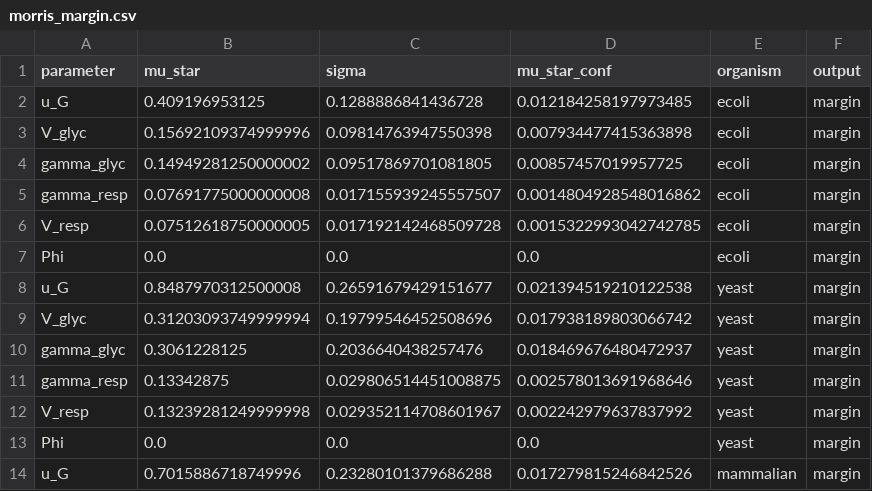
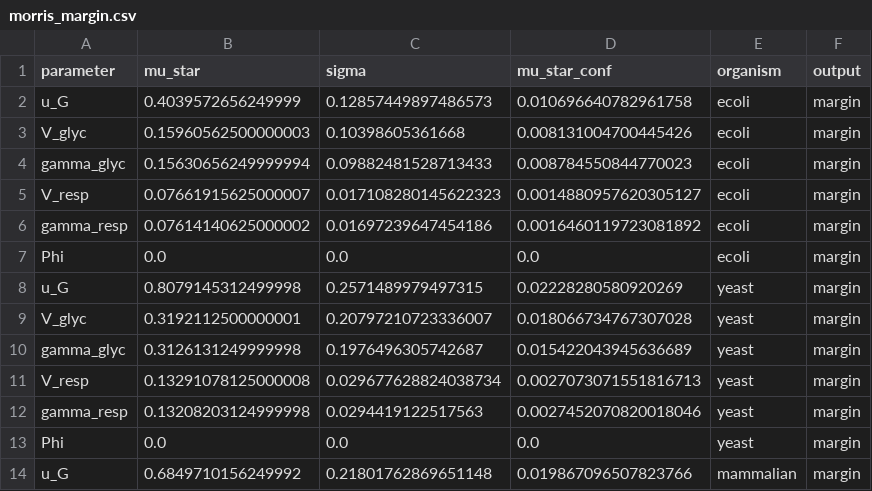
Before and after one commit to reletz/KDS-WarburgEffect, a CSV file: results/morris_margin.csv, drawn as a sheet; only a part is shown; the diff covers the shown part only.

```diff
--- a/results/morris_margin.csv
+++ b/results/morris_margin.csv
@@ -1,14 +1,14 @@
 parameter,mu_star,sigma,mu_star_conf,organism,output
-u_G,0.409196953125,0.1288886841436728,0.012184258197973485,ecoli,margin
-V_glyc,0.15692109374999996,0.09814763947550398,0.007934477415363898,ecoli,margin
-gamma_glyc,0.14949281250000002,0.09517869701081805,0.00857457019957725,ecoli,margin
-gamma_resp,0.07691775000000008,0.017155939245557507,0.0014804928548016862,ecoli,margin
-V_resp,0.07512618750000005,0.017192142468509728,0.0015322993042742785,ecoli,margin
+u_G,0.4039572656249999,0.12857449897486573,0.010696640782961758,ecoli,margin
+V_glyc,0.15960562500000003,0.10398605361668,0.008131004700445426,ecoli,margin
+gamma_glyc,0.15630656249999994,0.09882481528713433,0.008784550844770023,ecoli,margin
+V_resp,0.07661915625000007,0.017108280145622323,0.0014880957620305127,ecoli,margin
+gamma_resp,0.07614140625000002,0.01697239647454186,0.0016460119723081892,ecoli,margin
 Phi,0.0,0.0,0.0,ecoli,margin
-u_G,0.8487970312500008,0.26591679429151677,0.021394519210122538,yeast,margin
-V_glyc,0.31203093749999994,0.19799546452508696,0.017938189803066742,yeast,margin
-gamma_glyc,0.3061228125,0.2036640438257476,0.018469676480472937,yeast,margin
-gamma_resp,0.13342875,0.029806514451008875,0.002578013691968646,yeast,margin
-V_resp,0.13239281249999998,0.029352114708601967,0.002242979637837992,yeast,margin
+u_G,0.8079145312499998,0.2571489979497315,0.02228280580920269,yeast,margin
+V_glyc,0.3192112500000001,0.20797210723336007,0.018066734767307028,yeast,margin
+gamma_glyc,0.3126131249999998,0.1976496305742687,0.015422043945636689,yeast,margin
+V_resp,0.13291078125000008,0.029677628824038734,0.0027073071551816713,yeast,margin
+gamma_resp,0.13208203124999998,0.0294419122517563,0.0027452070820018046,yeast,margin
 Phi,0.0,0.0,0.0,yeast,margin
-u_G,0.7015886718749996,0.23280101379686288,0.017279815246842526,mammalian,margin
+u_G,0.6849710156249992,0.21801762869651148,0.019867096507823766,mammalian,margin
```
Also changed, not shown: 1 added row, 1 removed row and 9 edited cells elsewhere in this file, results/morris_gstar.csv, results/sobol_gstar.csv, 12 other files.
